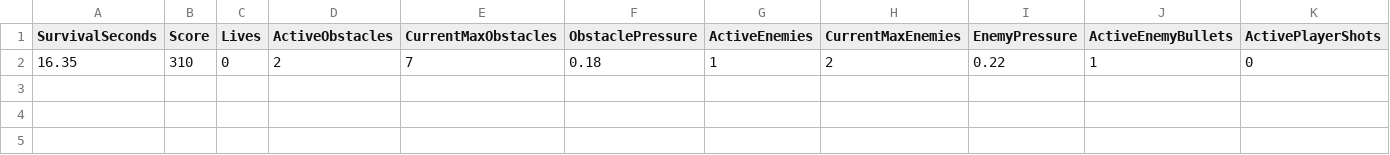
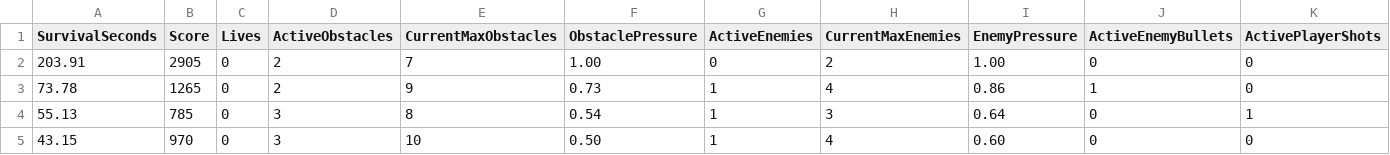
Before and after one commit to ArthurTheMana/DroneGameLocal, a CSV file: ml-data/gameplay-training-data.csv, drawn as a sheet; only a part is shown; removed rows and columns are numbered as before the commit, all else as after; rows hold the shown columns only; the diff names each change by its address in the sheet, - before the commit and + after, or states it on an @@ line.

```diff
--- a/ml-data/gameplay-training-data.csv
+++ b/ml-data/gameplay-training-data.csv
-row 2: 16.35 | 310 | 0 | 2 | 7 | 0.18 | 1 | 2 | 0.22 | 1 | 0
+row 2: 203.91 | 2905 | 0 | 2 | 7 | 1.00 | 0 | 2 | 1.00 | 0 | 0
+row 3: 73.78 | 1265 | 0 | 2 | 9 | 0.73 | 1 | 4 | 0.86 | 1 | 0
+row 4: 55.13 | 785 | 0 | 3 | 8 | 0.54 | 1 | 3 | 0.64 | 0 | 1
+row 5: 43.15 | 970 | 0 | 3 | 10 | 0.50 | 1 | 4 | 0.60 | 0 | 0
```
Also changed, not shown: 2 other files.
